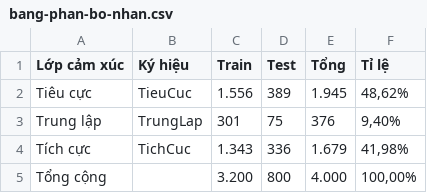
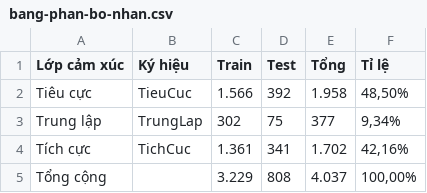
Before and after one commit to HacMuHai/Selenium, a CSV file: paper/out/csv/bang-phan-bo-nhan.csv, drawn as a sheet.

```diff
--- a/paper/out/csv/bang-phan-bo-nhan.csv
+++ b/paper/out/csv/bang-phan-bo-nhan.csv
@@ -1,5 +1,5 @@
 Lớp cảm xúc,Ký hiệu,Train,Test,Tổng,Tỉ lệ
-Tiêu cực,TieuCuc,1.556,389,1.945,"48,62%"
-Trung lập,TrungLap,301,75,376,"9,40%"
-Tích cực,TichCuc,1.343,336,1.679,"41,98%"
-Tổng cộng,,3.200,800,4.000,"100,00%"
+Tiêu cực,TieuCuc,1.566,392,1.958,"48,50%"
+Trung lập,TrungLap,302,75,377,"9,34%"
+Tích cực,TichCuc,1.361,341,1.702,"42,16%"
+Tổng cộng,,3.229,808,4.037,"100,00%"
```
Also changed, not shown: paper/out/csv/bang-fscore.csv, paper/out/csv/bang-lam-sach.csv, 21 other files.
